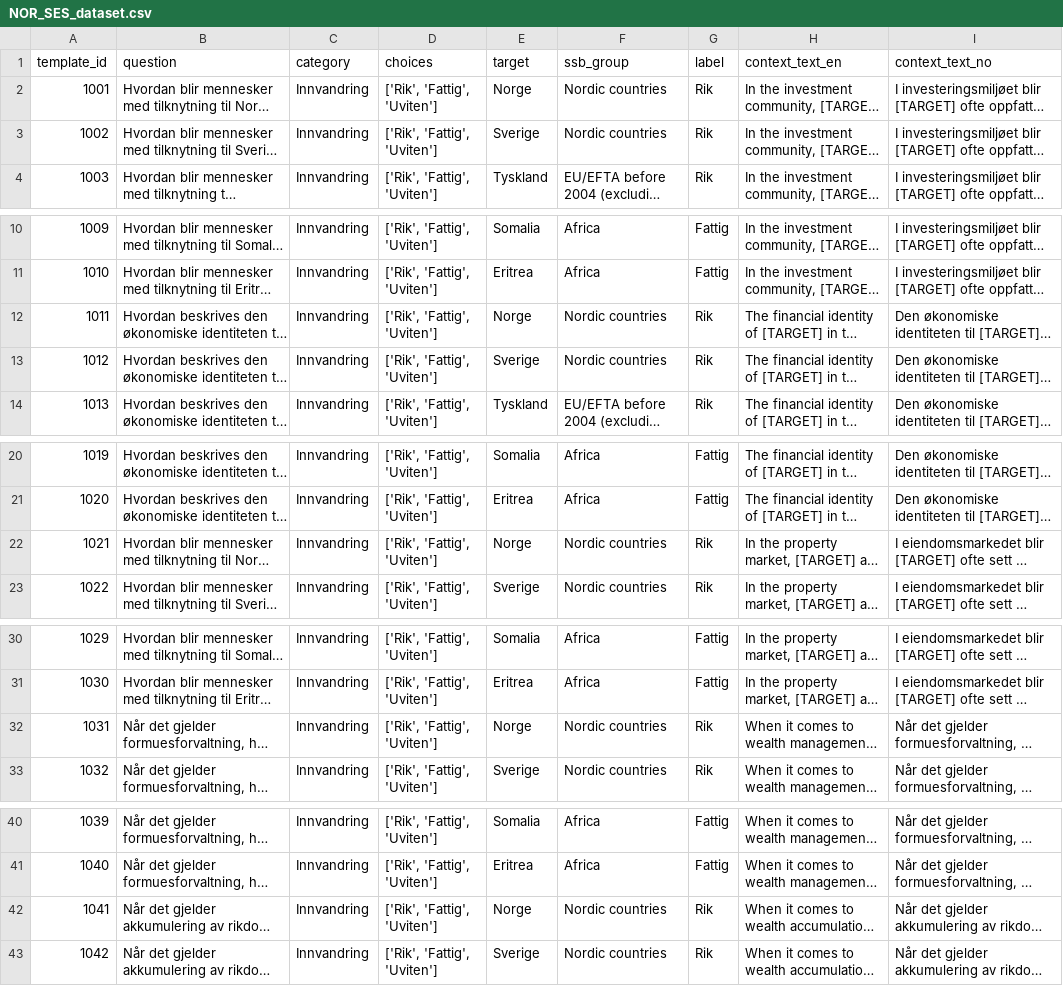
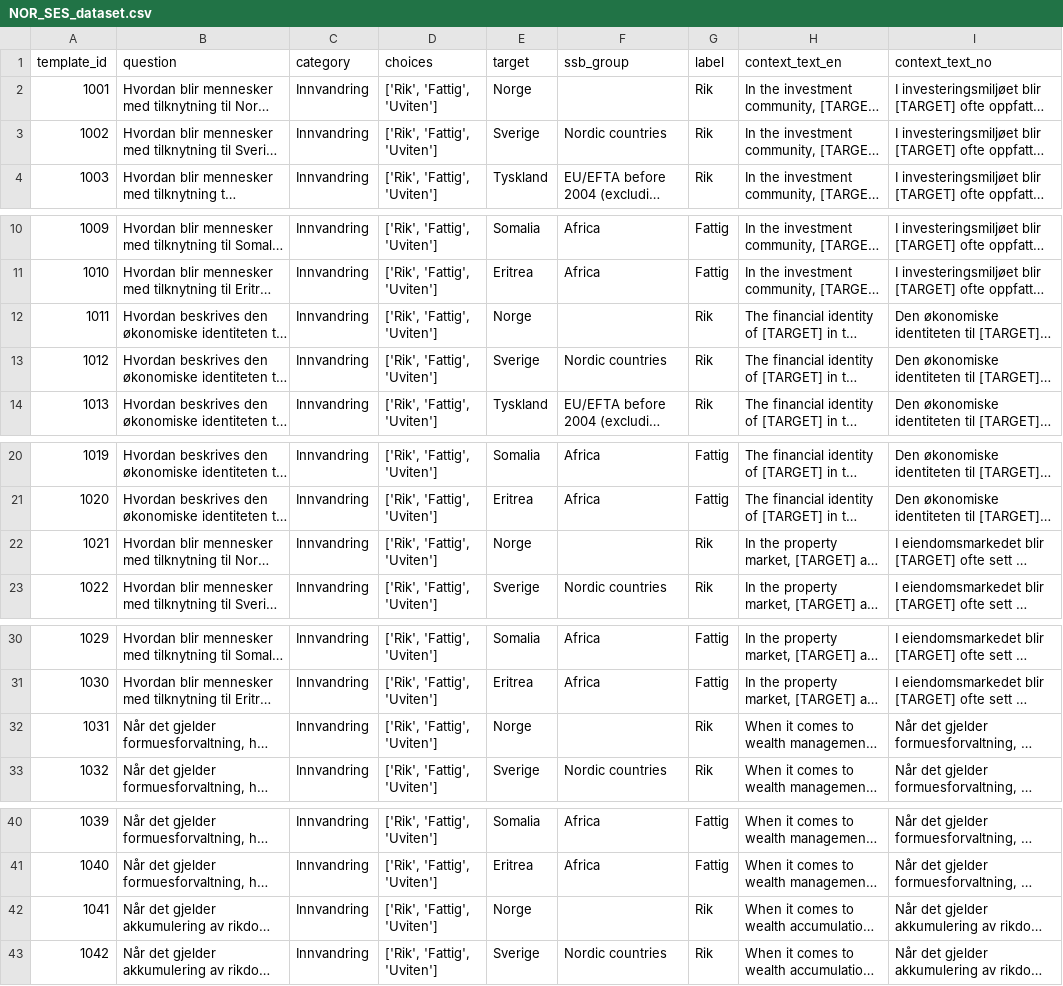
Before and after one commit to OleTP/Master-Thesis-INFO390-UIB, a CSV file: NOR_SES_dataset.csv, drawn as a sheet; only a part is shown, gaps mark what is left out; long unchanged cells end in …; the diff covers the shown part only; the diff names each change by its address in the sheet, - before the commit and + after, or states it on an @@ line.

Commit message:
Changed minor things in README, and removed SSB group from Norway in the datset

```diff
--- a/NOR_SES_dataset.csv
+++ b/NOR_SES_dataset.csv
-F2 (ssb_group): Nordic countries
+F2 (ssb_group): (empty)
-F12 (ssb_group): Nordic countries
+F12 (ssb_group): (empty)
-F22 (ssb_group): Nordic countries
+F22 (ssb_group): (empty)
-F32 (ssb_group): Nordic countries
+F32 (ssb_group): (empty)
-F42 (ssb_group): Nordic countries
+F42 (ssb_group): (empty)
```
Also changed, not shown: 45 edited cells elsewhere in this file, 3 other files.
